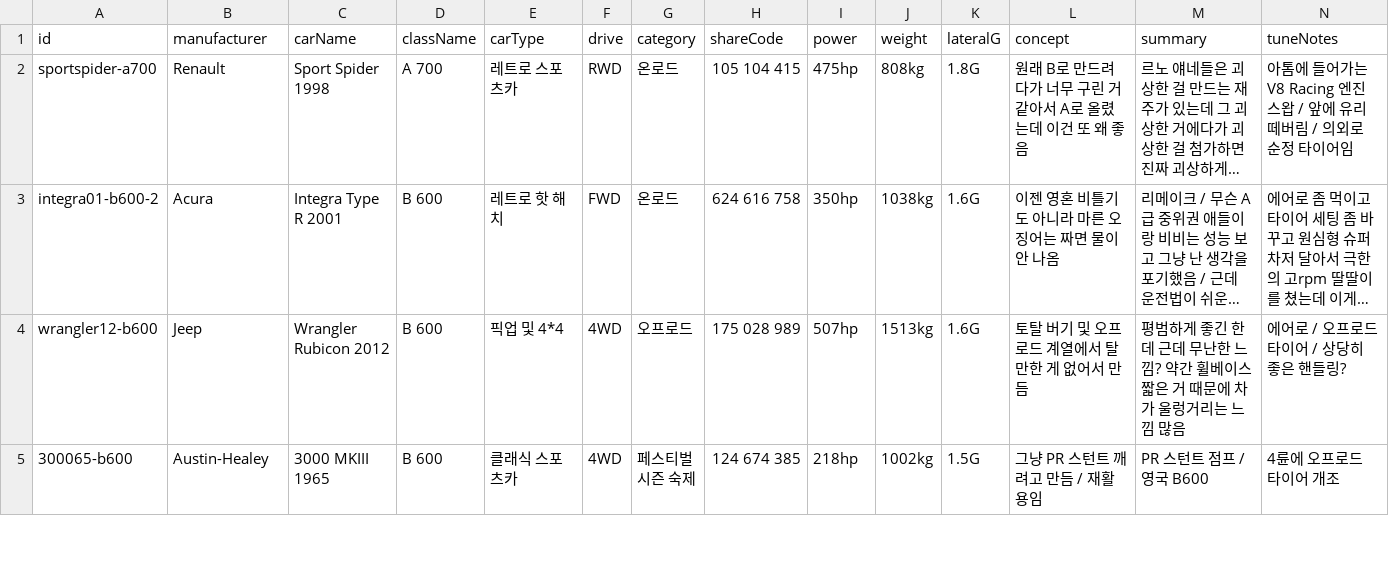
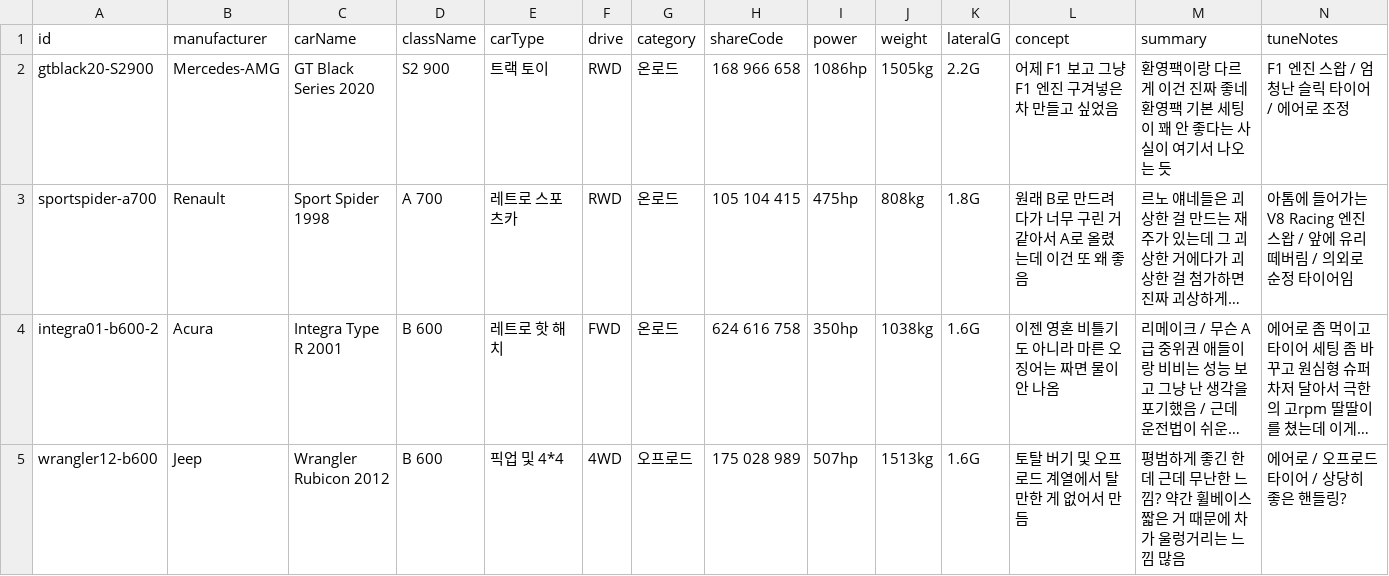
Before and after one commit to Lepe1210/forza6-tuning-archive-lepe, a CSV file: data/cars.csv, drawn as a sheet; only a part is shown; the shorter side is filled out with more unchanged rows; long unchanged cells end in …; rows hold the shown columns only; the diff names each change by its address in the sheet, - before the commit and + after, or states it on an @@ line.

```diff
--- a/data/cars.csv
+++ b/data/cars.csv
+row 2: gtblack20-S2900 | Mercedes-AMG | GT Black Series 2020 | S2 900 | 트랙 토이 | RWD | 온로드 | 168 966 658 | 1086hp | 1505kg | 2.2G | 어제 F1 보고 그냥 F1 엔진 구겨넣은 차 만들고 싶었음 | 환영팩이랑 다르게 이건 진짜 좋네 환영팩 기본 세팅이 꽤 안 좋다는 사실이 여기서 나오는 듯 | F1 엔진 스왑 / 엄청난 슬릭 타이어 / 에어로 조정
```
Also changed, not shown: 2 other files.
